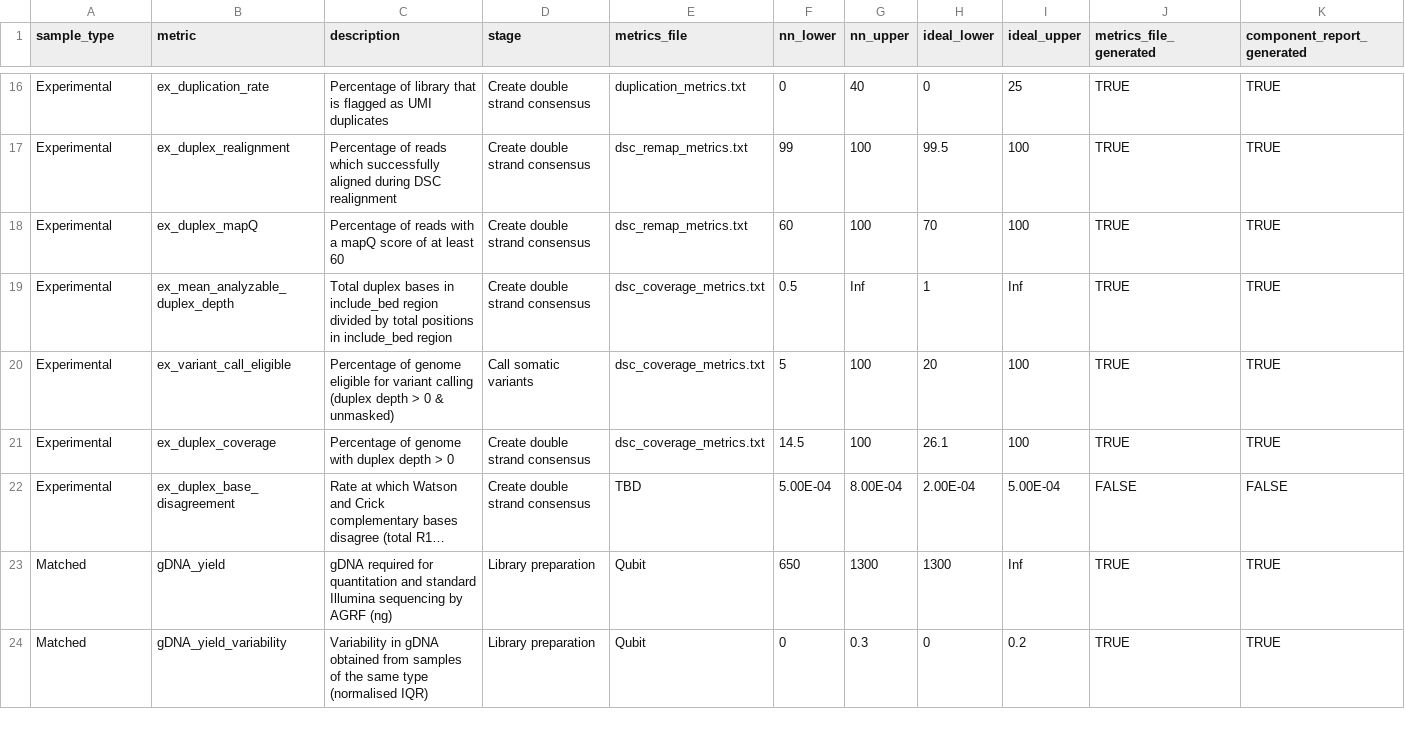
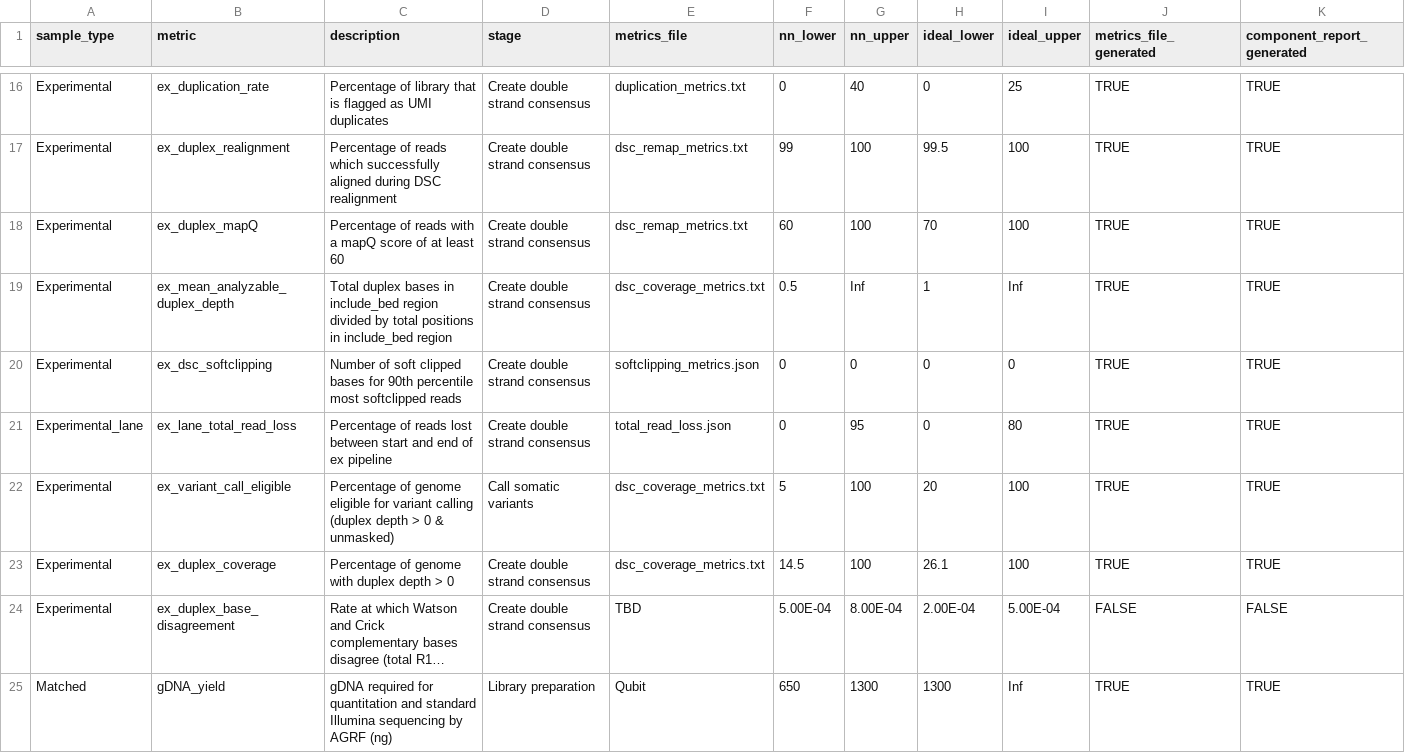
Before and after one commit to systematicmedicine/SomaticCODEC, a CSV file: config/component_metrics.csv, drawn as a sheet; only a part is shown, gaps mark what is left out; the shorter side is filled out with more unchanged rows; long unchanged cells end in …; rows hold the shown columns only; the diff names each change by its address in the sheet, - before the commit and + after, or states it on an @@ line.

Commit message:
1. Added metrics script to calculate softlipping percentiles 2. Added two new metrics to component metric report

```diff
--- a/config/component_metrics.csv
+++ b/config/component_metrics.csv
+row 20: Experimental | ex_dsc_softclipping | Number of soft clipped bases for 90th percentile most softclipped reads | Create double strand consensus | softclipping_metrics.json | 0 | 0 | 0 | 0 | TRUE | TRUE
+row 21: Experimental_lane | ex_lane_total_read_loss | Percentage of reads lost between start and end of ex pipeline | Create double strand consensus | total_read_loss.json | 0 | 95 | 0 | 80 | TRUE | TRUE
```
Also changed, not shown: 6 other files.
